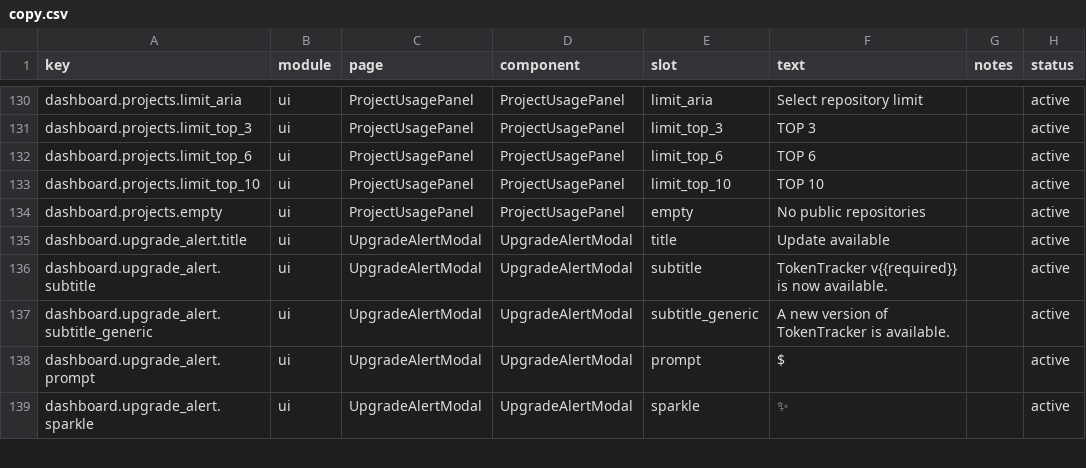
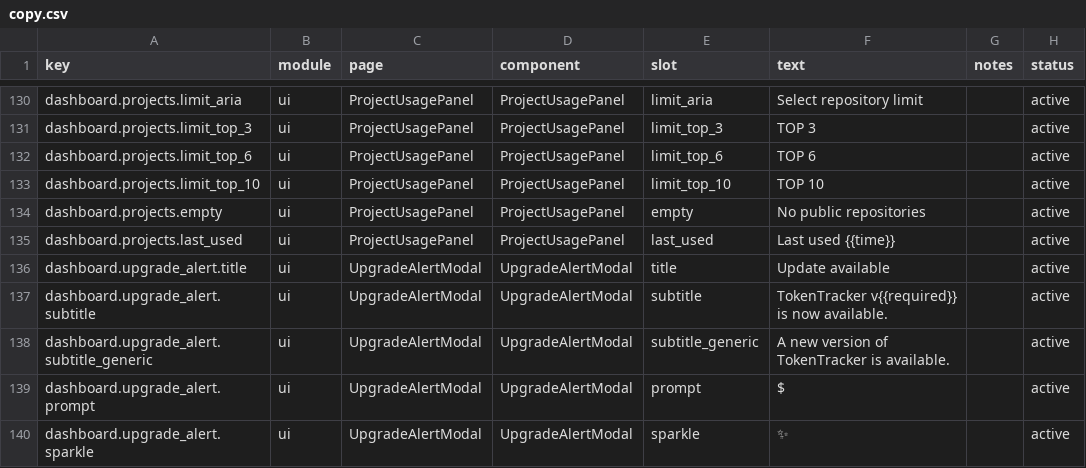
Before and after one commit to ivasuy/VibeDeck, a CSV file: dashboard/src/content/copy.csv, drawn as a sheet; only a part is shown, gaps mark what is left out.

Commit message:
fix(dashboard): show recent project usage

```diff
--- a/dashboard/src/content/copy.csv
+++ b/dashboard/src/content/copy.csv
@@ -134,2 +134,3 @@ dashboard.projects.limit_top_10,ui,ProjectUsagePanel,ProjectUsagePanel,limit_top
 dashboard.projects.empty,ui,ProjectUsagePanel,ProjectUsagePanel,empty,No public repositories,,active
+dashboard.projects.last_used,ui,ProjectUsagePanel,ProjectUsagePanel,last_used,Last used {{time}},,active
 dashboard.upgrade_alert.title,ui,UpgradeAlertModal,UpgradeAlertModal,title,Update available,,active
```
Also changed, not shown: 6 other files.
